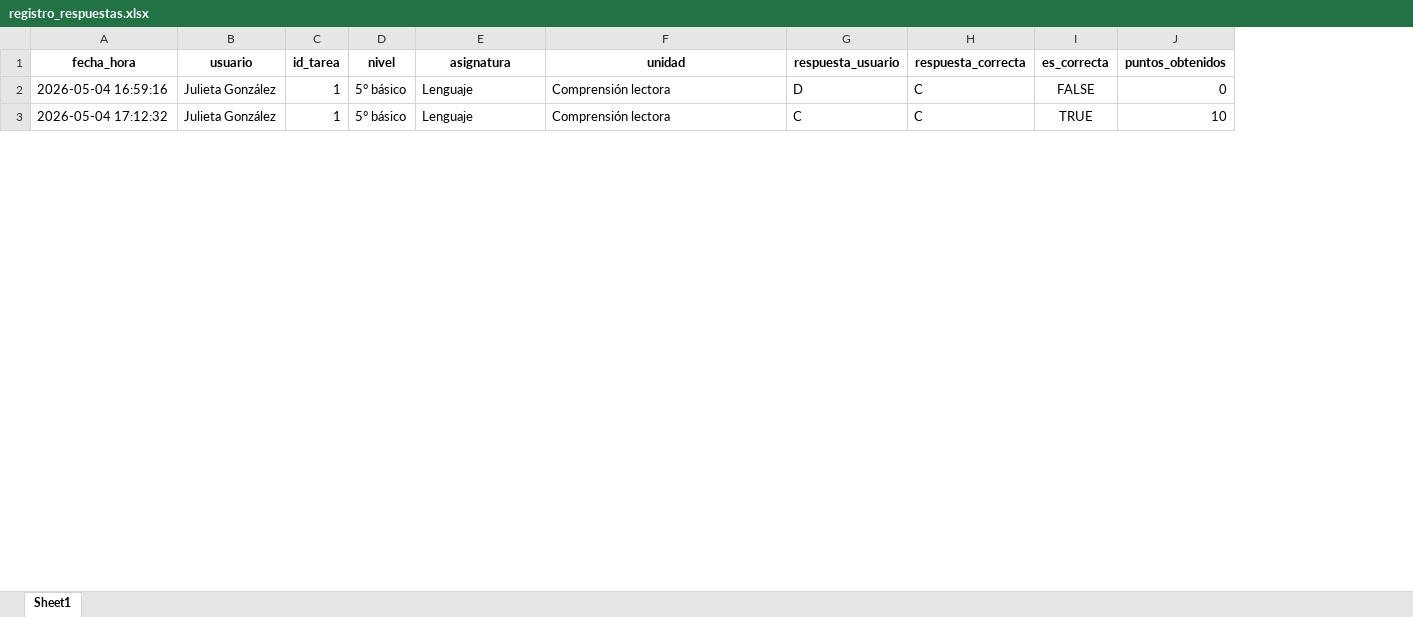
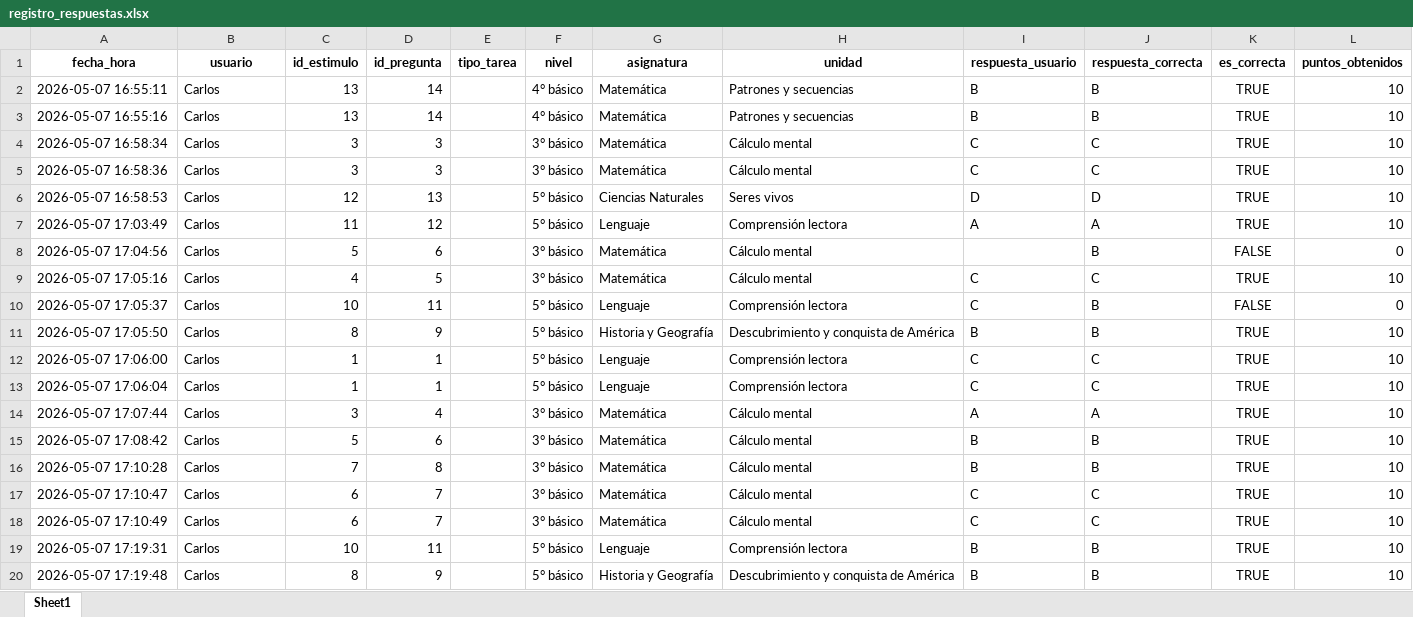
Before and after one commit to cargomir/pudu, an Excel workbook: registro_respuestas.xlsx, sheet Sheet1, drawn as a sheet; only a part is shown; values as stored, in another font and other column widths than the file's, no borders; removed rows and columns are numbered as before the commit, all else as after; the diff covers the shown part only; the diff names each change by its address in the sheet, - before the commit and + after, or states it on an @@ line.

```diff
--- a/registro_respuestas.xlsx (sheet Sheet1)
+++ b/registro_respuestas.xlsx (sheet Sheet1)
-column C (id_tarea), rows 2-3: 1 | 1
+column C (id_estimulo), row 10: 10; row 13: 1
+column D (id_pregunta), row 10: 11; row 13: 1
+column E (tipo_tarea), empty
+row 2: 2026-05-07 16:55:11 | Carlos | 13 | 14 |  | 4° básico | Matemática | Patrones y secuencias | B | B | TRUE | 10
+row 3: 2026-05-07 16:55:16 | Carlos | 13 | 14 |  | 4° básico | Matemática | Patrones y secuencias | B | B | TRUE | 10
+row 4: 2026-05-07 16:58:34 | Carlos | 3 | 3 |  | 3° básico | Matemática | Cálculo mental | C | C | TRUE | 10
+row 5: 2026-05-07 16:58:36 | Carlos | 3 | 3 |  | 3° básico | Matemática | Cálculo mental | C | C | TRUE | 10
+row 6: 2026-05-07 16:58:53 | Carlos | 12 | 13 |  | 5° básico | Ciencias Naturales | Seres vivos | D | D | TRUE | 10
+row 7: 2026-05-07 17:03:49 | Carlos | 11 | 12 |  | 5° básico | Lenguaje | Comprensión lectora | A | A | TRUE | 10
+row 8: 2026-05-07 17:04:56 | Carlos | 5 | 6 |  | 3° básico | Matemática | Cálculo mental |  | B | FALSE | 0
+row 9: 2026-05-07 17:05:16 | Carlos | 4 | 5 |  | 3° básico | Matemática | Cálculo mental | C | C | TRUE | 10
-A10 (fecha_hora): 2026-05-04 16:59:16
+A10 (fecha_hora): 2026-05-07 17:05:37
-B10 (usuario): Julieta González
+B10 (usuario): Carlos
-I10 (respuesta_usuario): D
+I10 (respuesta_usuario): C
-J10 (respuesta_correcta): C
+J10 (respuesta_correcta): B
+row 11: 2026-05-07 17:05:50 | Carlos | 8 | 9 |  | 5° básico | Historia y Geografía | Descubrimiento y conquista de América | B | B | TRUE | 10
+row 12: 2026-05-07 17:06:00 | Carlos | 1 | 1 |  | 5° básico | Lenguaje | Comprensión lectora | C | C | TRUE | 10
-A13 (fecha_hora): 2026-05-04 17:12:32
+A13 (fecha_hora): 2026-05-07 17:06:04
-B13 (usuario): Julieta González
+B13 (usuario): Carlos
+row 14: 2026-05-07 17:07:44 | Carlos | 3 | 4 |  | 3° básico | Matemática | Cálculo mental | A | A | TRUE | 10
+row 15: 2026-05-07 17:08:42 | Carlos | 5 | 6 |  | 3° básico | Matemática | Cálculo mental | B | B | TRUE | 10
+row 16: 2026-05-07 17:10:28 | Carlos | 7 | 8 |  | 3° básico | Matemática | Cálculo mental | B | B | TRUE | 10
+row 17: 2026-05-07 17:10:47 | Carlos | 6 | 7 |  | 3° básico | Matemática | Cálculo mental | C | C | TRUE | 10
+row 18: 2026-05-07 17:10:49 | Carlos | 6 | 7 |  | 3° básico | Matemática | Cálculo mental | C | C | TRUE | 10
+row 19: 2026-05-07 17:19:31 | Carlos | 10 | 11 |  | 5° básico | Lenguaje | Comprensión lectora | B | B | TRUE | 10
+row 20: 2026-05-07 17:19:48 | Carlos | 8 | 9 |  | 5° básico | Historia y Geografía | Descubrimiento y conquista de América | B | B | TRUE | 10
```
Also changed, not shown: 42 added rows, 9 removed rows and 31 edited cells elsewhere in this sheet, 3 other files.
